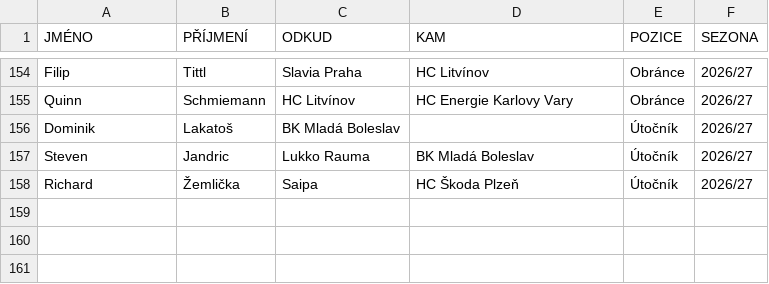
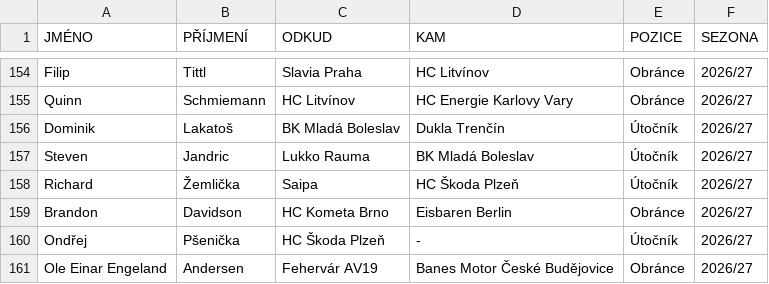
Before and after one commit to Adamos1511/ELH_IceStats, a CSV file: prestupy.csv, drawn as a sheet; only a part is shown, gaps mark what is left out.

```diff
--- a/prestupy.csv
+++ b/prestupy.csv
@@ -155,4 +155,7 @@ Filip;Tittl;Slavia Praha;HC Litvínov ;Obránce;2026/27
 Quinn;Schmiemann;HC Litvínov ;HC Energie Karlovy Vary ;Obránce;2026/27
-Dominik;Lakatoš;BK Mladá Boleslav;;Útočník;2026/27
+Dominik;Lakatoš;BK Mladá Boleslav;Dukla Trenčín;Útočník;2026/27
 Steven;Jandric;Lukko Rauma;BK Mladá Boleslav;Útočník;2026/27
 Richard;Žemlička;Saipa;HC Škoda Plzeň ;Útočník;2026/27
+Brandon;Davidson;HC Kometa Brno ;Eisbaren Berlin;Obránce;2026/27
+Ondřej;Pšenička;HC Škoda Plzeň ;-;Útočník;2026/27
+Ole Einar Engeland;Andersen;Fehervár AV19;Banes Motor České Budějovice;Obránce;2026/27
```
Also changed, not shown: hraciELH.csv, hraci_detail.csv, 1 other file.
